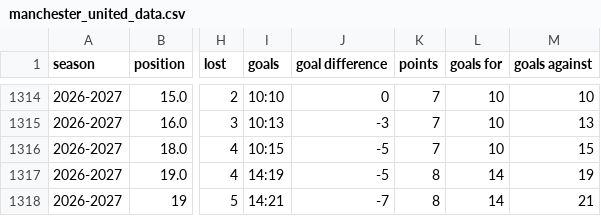
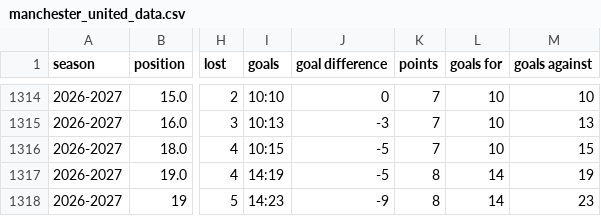
Before and after one commit to DThCodes/test, a CSV file: manchester_united_data.csv, drawn as a sheet; only a part is shown, gaps mark what is left out; the diff names each change by its address in the sheet, - before the commit and + after, or states it on an @@ line.

```diff
--- a/manchester_united_data.csv
+++ b/manchester_united_data.csv
-I1318 (goals): 14:21
+I1318 (goals): 14:23
-J1318 (goal difference): -7
+J1318 (goal difference): -9
-M1318 (goals against): 21
+M1318 (goals against): 23
```
Also changed, not shown: manchester_united_data_sheets.csv.
